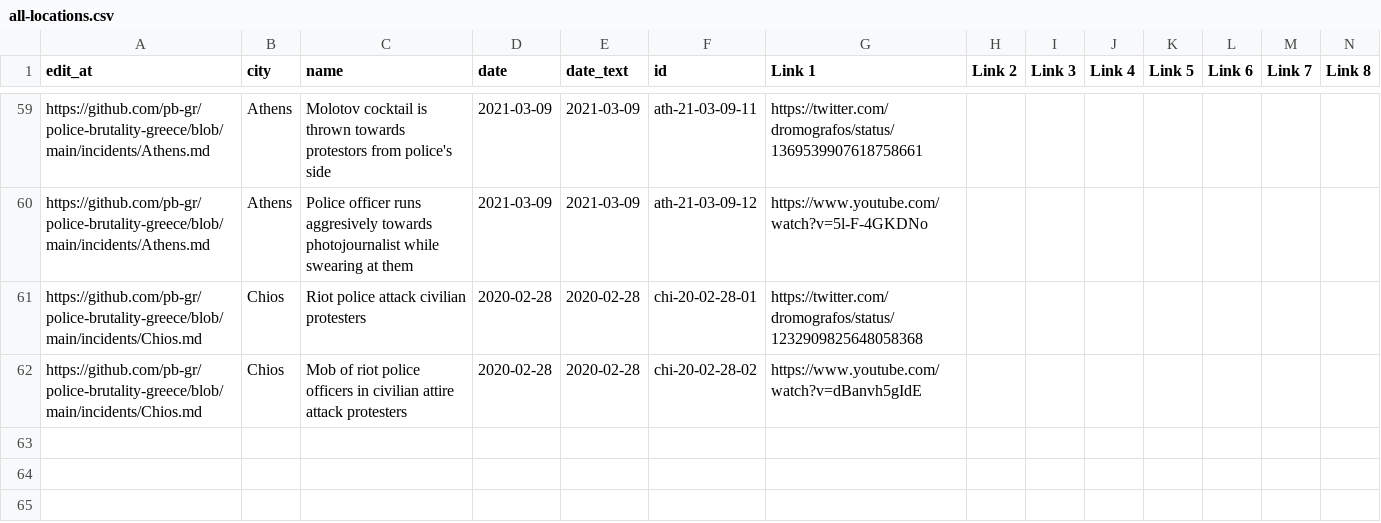
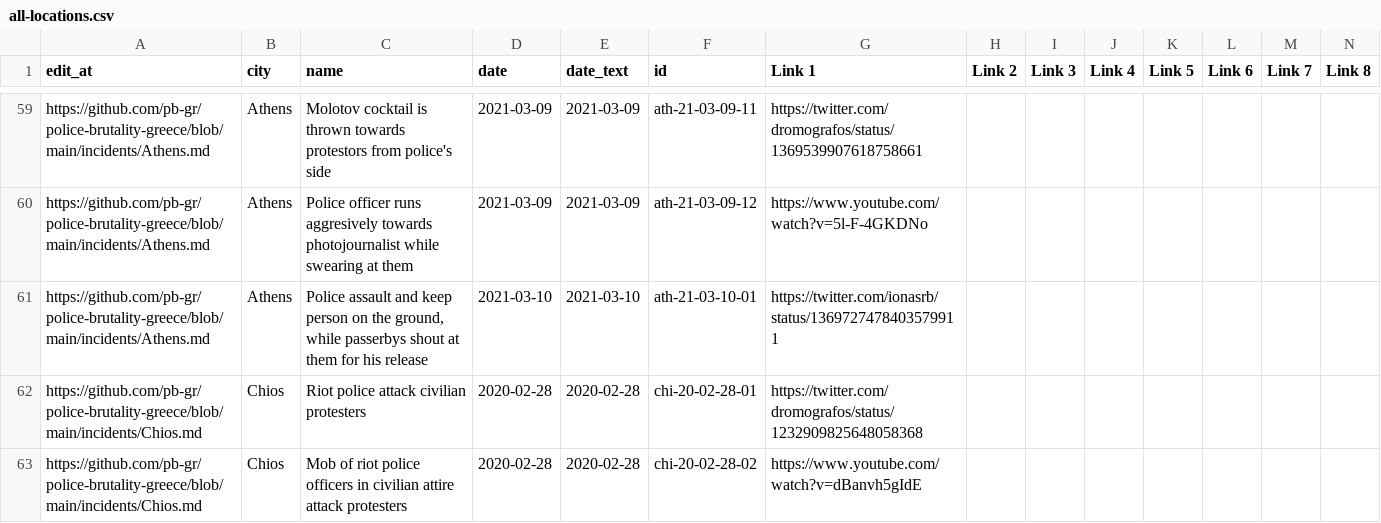
Before and after one commit to police-brutality-greece/pbGR, a CSV file: all-locations.csv, drawn as a sheet; only a part is shown, gaps mark what is left out; rows hold the shown columns only; the diff names each change by its address in the sheet, - before the commit and + after, or states it on an @@ line.

Commit message:
Update data_build to output generated at 85ca109

```diff
--- a/all-locations.csv
+++ b/all-locations.csv
+row 61: https://github.com/pb-gr/police-brutality-greece/blob/main/incidents/Athens.md | Athens | Police assault and keep person on the ground, while passerbys shout at them for his release | 2021-03-10 | 2021-03-10 | ath-21-03-10-01 | https://twitter.com/ionasrb/status/1369727478403579911
```
Also changed, not shown: 3 other files.
